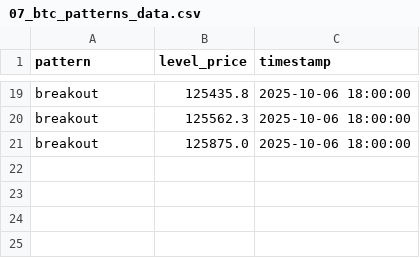
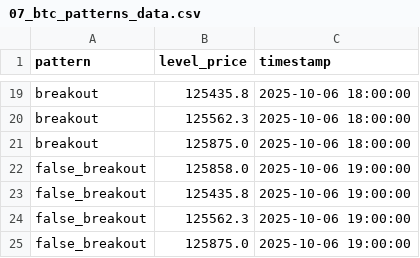
Before and after one commit to olzhas070701/btc-bot, a CSV file: archive/2025/10/week_41/07/07_btc_patterns_data.csv, drawn as a sheet; only a part is shown, gaps mark what is left out; the diff names each change by its address in the sheet, - before the commit and + after, or states it on an @@ line.

```diff
--- a/archive/2025/10/week_41/07/07_btc_patterns_data.csv
+++ b/archive/2025/10/week_41/07/07_btc_patterns_data.csv
+row 22: false_breakout | 125858.0 | 2025-10-06 19:00:00
+row 23: false_breakout | 125435.8 | 2025-10-06 19:00:00
+row 24: false_breakout | 125562.3 | 2025-10-06 19:00:00
+row 25: false_breakout | 125875.0 | 2025-10-06 19:00:00
```
Also changed, not shown: archive/2025/10/week_41/07/07_btc_levels_data.csv, 2 other files.
